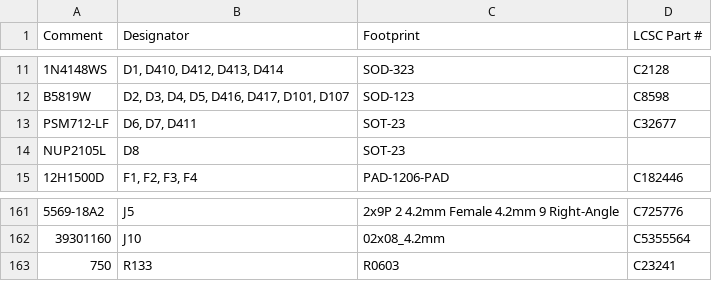
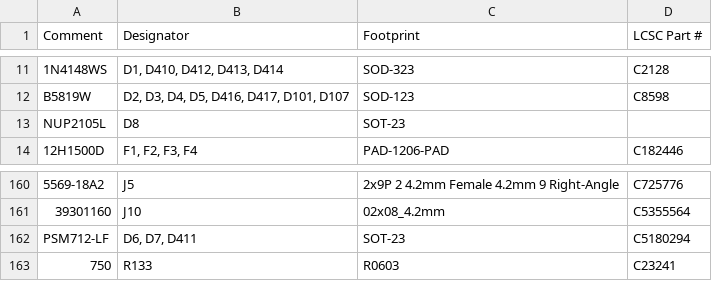
Before and after one commit to rusefi/uaefi, a CSV file: boards/uaefi-b/board/misc/uaefi-b-BOM.csv, drawn as a sheet; only a part is shown, gaps mark what is left out; removed rows and columns are numbered as before the commit, all else as after; the diff names each change by its address in the sheet, - before the commit and + after, or states it on an @@ line.

```diff
--- a/boards/uaefi-b/board/misc/uaefi-b-BOM.csv
+++ b/boards/uaefi-b/board/misc/uaefi-b-BOM.csv
-row 13: PSM712-LF | D6, D7, D411 | SOT-23 | C32677
+row 162: PSM712-LF | D6, D7, D411 | SOT-23 | C5180294
```
Also changed, not shown: boards/uaefi-b/board/uaefi-b-BOM-JLC.csv, 17 other files.
